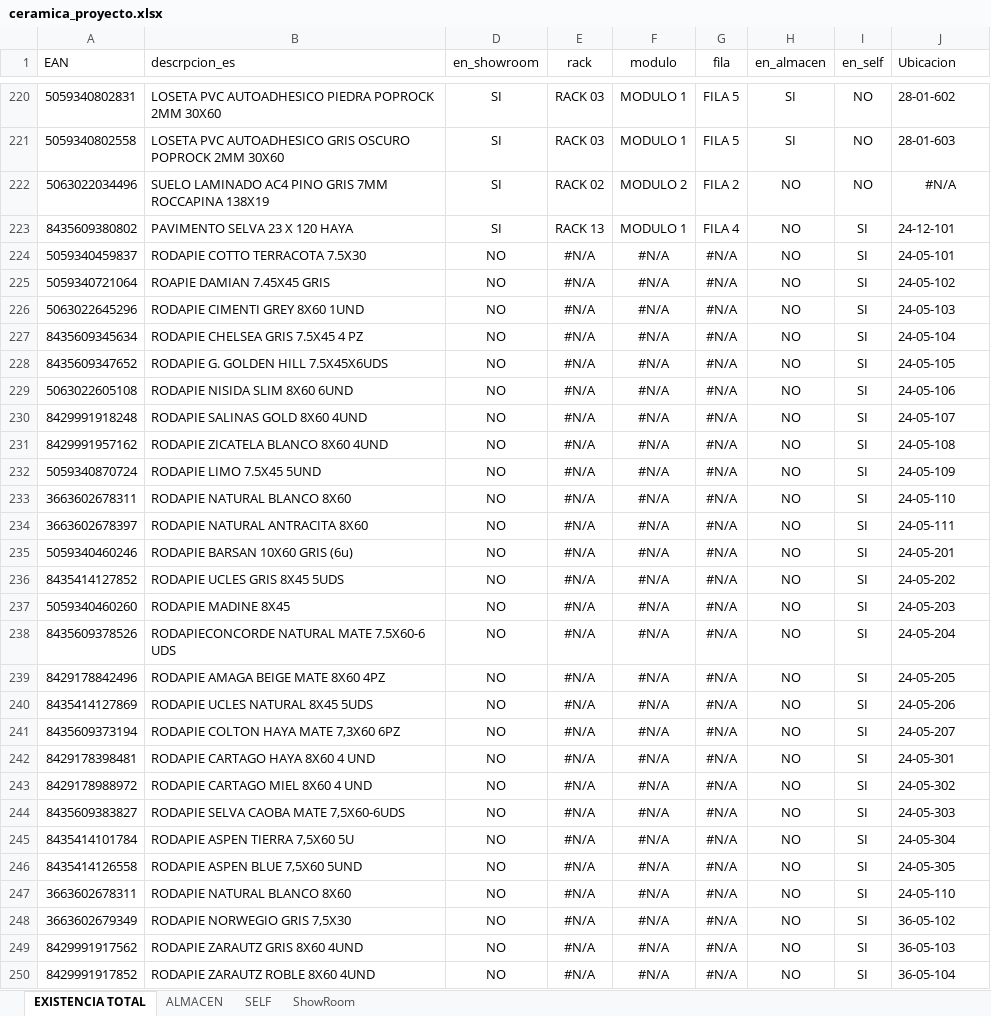
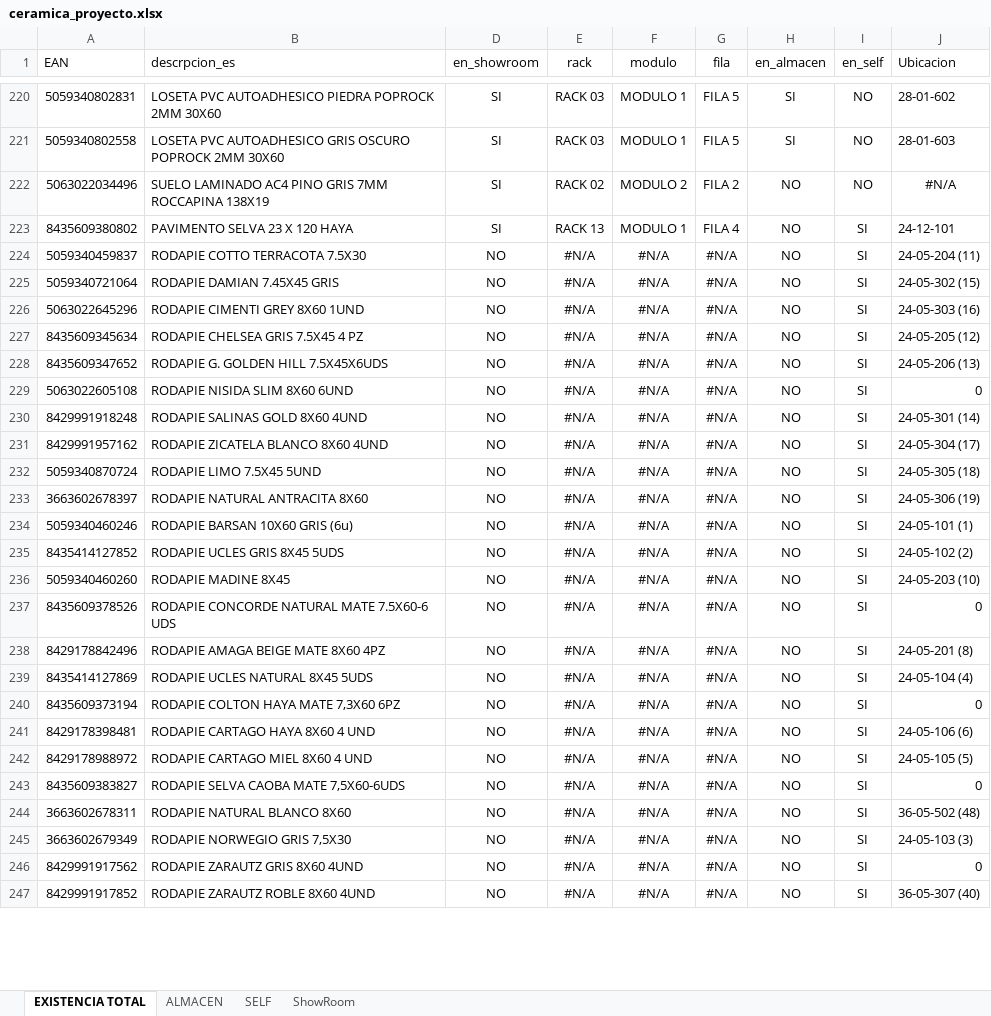
Before and after one commit to alexiscamero/buscador_ceramica, an Excel workbook: ceramica_proyecto.xlsx, sheet EXISTENCIA TOTAL, drawn as a sheet; only a part is shown, gaps mark what is left out; values as stored, in another font and other column widths than the file's, no borders; table styles not drawn; removed rows and columns are numbered as before the commit, all else as after; the diff covers the shown part only; the diff names each change by its address in the sheet, - before the commit and + after, or states it on an @@ line.

```diff
--- a/ceramica_proyecto.xlsx (sheet EXISTENCIA TOTAL)
+++ b/ceramica_proyecto.xlsx (sheet EXISTENCIA TOTAL)
-J224 (Ubicacion): 24-05-101
+J224 (Ubicacion): 24-05-204 (11)
-B225 (descrpcion_es): ROAPIE DAMIAN 7.45X45 GRIS
+B225 (descrpcion_es): RODAPIE DAMIAN 7.45X45 GRIS
-J225 (Ubicacion): 24-05-102
+J225 (Ubicacion): 24-05-302 (15)
-J226 (Ubicacion): 24-05-103
+J226 (Ubicacion): 24-05-303 (16)
-J227 (Ubicacion): 24-05-104
+J227 (Ubicacion): 24-05-205 (12)
-J228 (Ubicacion): 24-05-105
+J228 (Ubicacion): 24-05-206 (13)
-J229 (Ubicacion): 24-05-106
+J229 (Ubicacion): 0
-J230 (Ubicacion): 24-05-107
+J230 (Ubicacion): 24-05-301 (14)
-J231 (Ubicacion): 24-05-108
+J231 (Ubicacion): 24-05-304 (17)
-J232 (Ubicacion): 24-05-109
+J232 (Ubicacion): 24-05-305 (18)
-row 233: 3663602678311 | RODAPIE NATURAL BLANCO 8X60 | NO | #N/A | #N/A | #N/A | NO | SI | 24-05-110
-J233 (Ubicacion): 24-05-111
+J233 (Ubicacion): 24-05-306 (19)
-J234 (Ubicacion): 24-05-201
+J234 (Ubicacion): 24-05-101 (1)
-J235 (Ubicacion): 24-05-202
+J235 (Ubicacion): 24-05-102 (2)
-J236 (Ubicacion): 24-05-203
+J236 (Ubicacion): 24-05-203 (10)
-B237 (descrpcion_es): RODAPIECONCORDE NATURAL MATE 7.5X60-6 UDS
+B237 (descrpcion_es): RODAPIE CONCORDE NATURAL MATE 7.5X60-6 UDS
-J237 (Ubicacion): 24-05-204
+J237 (Ubicacion): 0
-J238 (Ubicacion): 24-05-205
+J238 (Ubicacion): 24-05-201 (8)
-J239 (Ubicacion): 24-05-206
+J239 (Ubicacion): 24-05-104 (4)
-J240 (Ubicacion): 24-05-207
+J240 (Ubicacion): 0
-J241 (Ubicacion): 24-05-301
+J241 (Ubicacion): 24-05-106 (6)
-J242 (Ubicacion): 24-05-302
+J242 (Ubicacion): 24-05-105 (5)
-J243 (Ubicacion): 24-05-303
+J243 (Ubicacion): 0
-row 245: 8435414101784 | RODAPIE ASPEN TIERRA 7,5X60 5U | NO | #N/A | #N/A | #N/A | NO | SI | 24-05-304
-row 246: 8435414126558 | RODAPIE ASPEN BLUE 7,5X60 5UND | NO | #N/A | #N/A | #N/A | NO | SI | 24-05-305
-J244 (Ubicacion): 24-05-110
+J244 (Ubicacion): 36-05-502 (48)
-J245 (Ubicacion): 36-05-102
+J245 (Ubicacion): 24-05-103 (3)
-J246 (Ubicacion): 36-05-103
+J246 (Ubicacion): 0
-J247 (Ubicacion): 36-05-104
+J247 (Ubicacion): 36-05-307 (40)
```
Also changed, not shown: 34 edited cells elsewhere in this sheet, sheet SELF, 1 other file.
